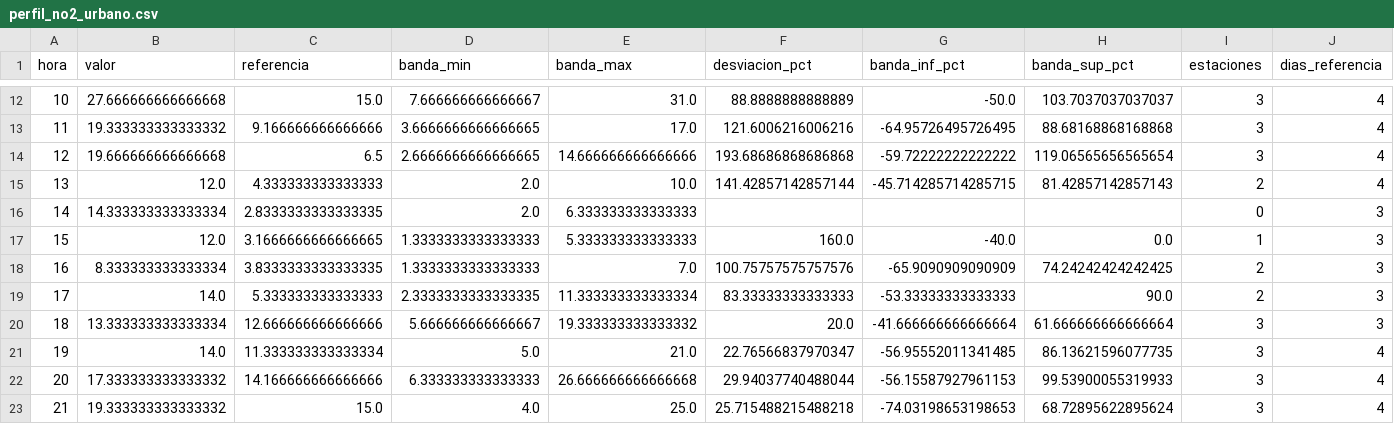
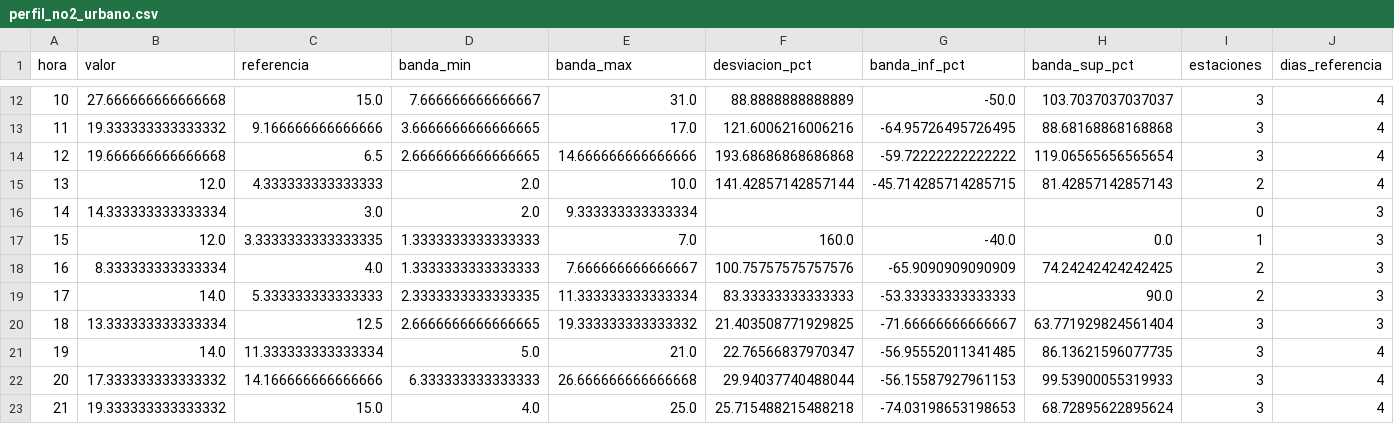
Before and after one commit to Poloigithub/termometre-de-la-vaga, a CSV file: data/processed/perfil_no2_urbano.csv, drawn as a sheet; only a part is shown, gaps mark what is left out; the diff names each change by its address in the sheet, - before the commit and + after, or states it on an @@ line.

```diff
--- a/data/processed/perfil_no2_urbano.csv
+++ b/data/processed/perfil_no2_urbano.csv
-C16 (referencia): 2.8333333333333335
+C16 (referencia): 3.0
-E16 (banda_max): 6.333333333333333
+E16 (banda_max): 9.333333333333334
-C17 (referencia): 3.1666666666666665
+C17 (referencia): 3.3333333333333335
-E17 (banda_max): 5.333333333333333
+E17 (banda_max): 7.0
-C18 (referencia): 3.8333333333333335
+C18 (referencia): 4.0
-E18 (banda_max): 7.0
+E18 (banda_max): 7.666666666666667
-C20 (referencia): 12.666666666666666
+C20 (referencia): 12.5
-D20 (banda_min): 5.666666666666667
+D20 (banda_min): 2.6666666666666665
-F20 (desviacion_pct): 20.0
+F20 (desviacion_pct): 21.403508771929825
-G20 (banda_inf_pct): -41.666666666666664
+G20 (banda_inf_pct): -71.66666666666667
-H20 (banda_sup_pct): 61.666666666666664
+H20 (banda_sup_pct): 63.771929824561404
```
Also changed, not shown: data/log/cadencia.csv, data/processed/no2_horario.csv, 15 other files.
